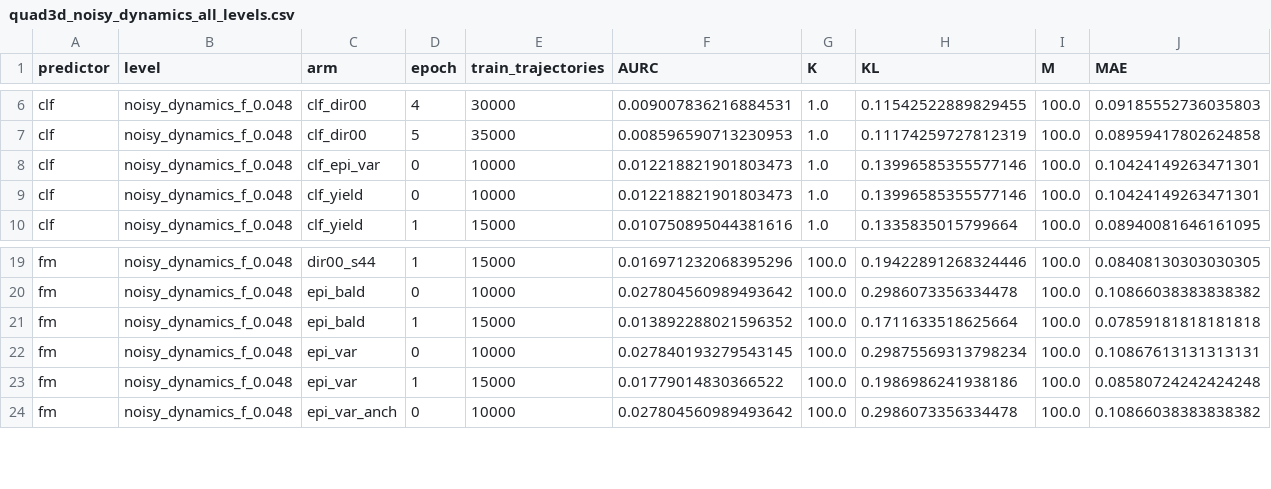
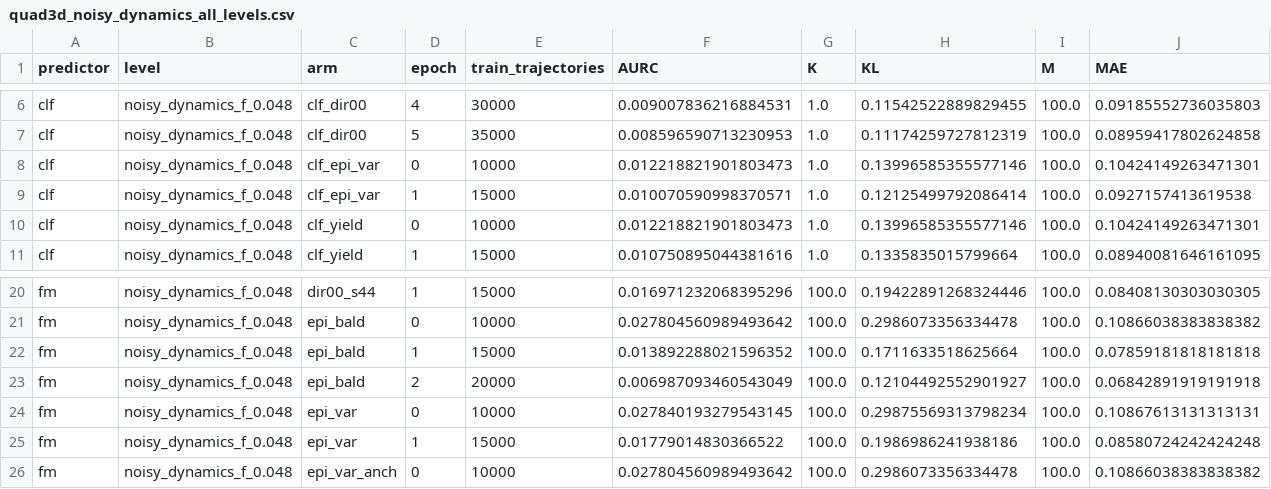
Before and after one commit to dhruvmetha/adaptive_roa, a CSV file: docs/experiments/stochastic/quadrotor3d/quad3d_noisy_dynamics_all_levels.csv, drawn as a sheet; only a part is shown, gaps mark what is left out; rows hold the shown columns only; the diff names each change by its address in the sheet, - before the commit and + after, or states it on an @@ line.

Commit message:
data(quad3d): score epi_bald ep2 and clf_epi_var ep1

```diff
--- a/docs/experiments/stochastic/quadrotor3d/quad3d_noisy_dynamics_all_levels.csv
+++ b/docs/experiments/stochastic/quadrotor3d/quad3d_noisy_dynamics_all_levels.csv
+row 9: clf | noisy_dynamics_f_0.048 | clf_epi_var | 1 | 15000 | 0.010070590998370571 | 1.0 | 0.12125499792086414 | 100.0 | 0.0927157413619538
+row 23: fm | noisy_dynamics_f_0.048 | epi_bald | 2 | 20000 | 0.006987093460543049 | 100.0 | 0.12104492552901927 | 100.0 | 0.06842891919191918
```
